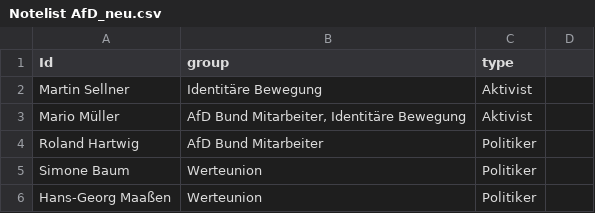
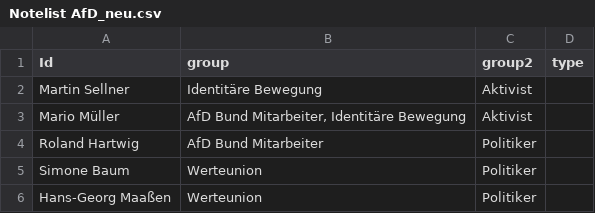
Before and after one commit to KronkorkenKommaDer/CorrectivRecherche, a CSV file: Notelist AfD_neu.csv, drawn as a sheet; only a part is shown.

Commit message:
Update Notelist AfD_neu.csv

```diff
--- a/Notelist AfD_neu.csv
+++ b/Notelist AfD_neu.csv
@@ -1,2 +1,2 @@
-Id;group;type
+Id;group;group2;type
 Martin Sellner;Identitäre Bewegung;Aktivist
```
